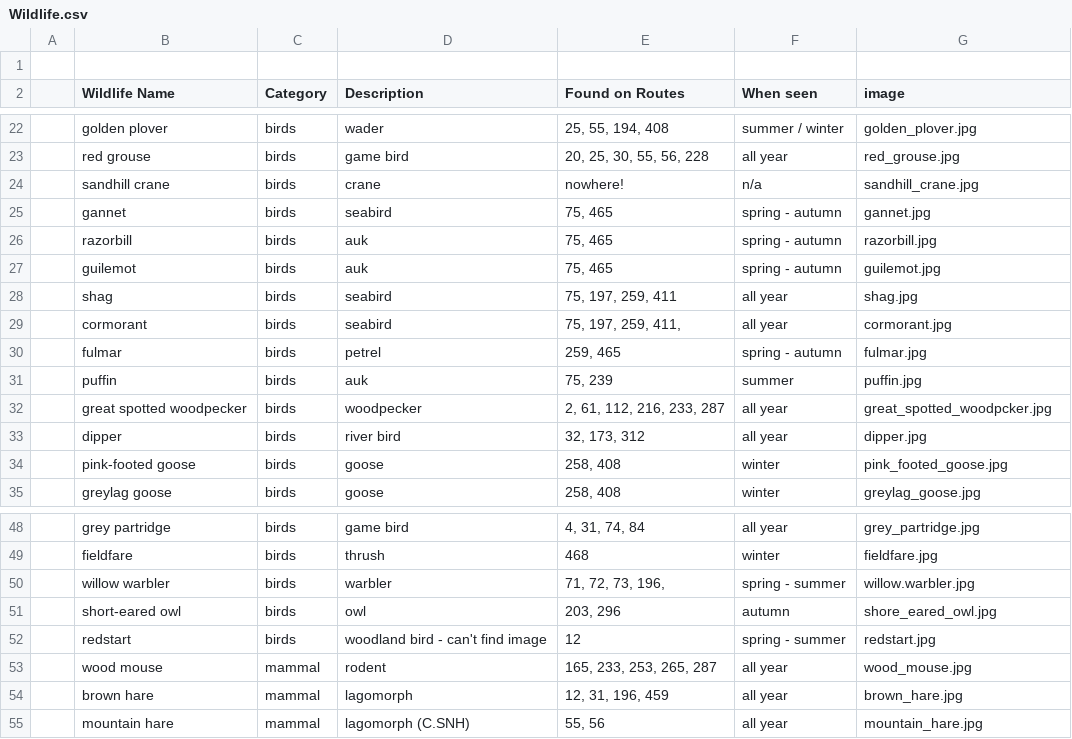
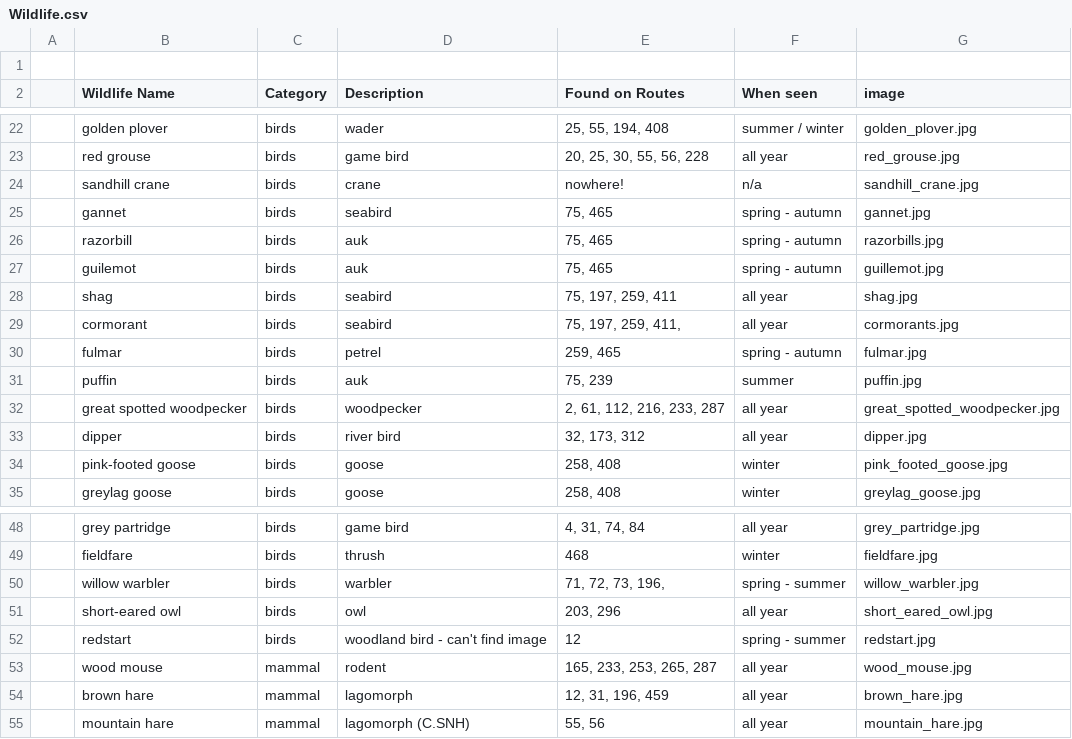
Before and after one commit to davemor/goexplore, a CSV file: app/src/main/assets/Wildlife.csv, drawn as a sheet; only a part is shown, gaps mark what is left out; the diff names each change by its address in the sheet, - before the commit and + after, or states it on an @@ line.

Commit message:
Fix the Wildlife.csv file so all the images were referenced correctly (file name typos). Add debug log for when a wildlife image is missing.

```diff
--- a/app/src/main/assets/Wildlife.csv
+++ b/app/src/main/assets/Wildlife.csv
-G26 (image): razorbill.jpg
+G26 (image): razorbills.jpg
-G27 (image): guilemot.jpg
+G27 (image): guillemot.jpg
-G29 (image): cormorant.jpg
+G29 (image): cormorants.jpg
-G32 (image): great_spotted_woodpcker.jpg
+G32 (image): great_spotted_woodpecker.jpg
-G50 (image): willow.warbler.jpg
+G50 (image): willow_warbler.jpg
-F51 (When seen): autumn
+F51 (When seen): all year
-G51 (image): shore_eared_owl.jpg
+G51 (image): short_eared_owl.jpg
```
Also changed, not shown: 3 other files.
